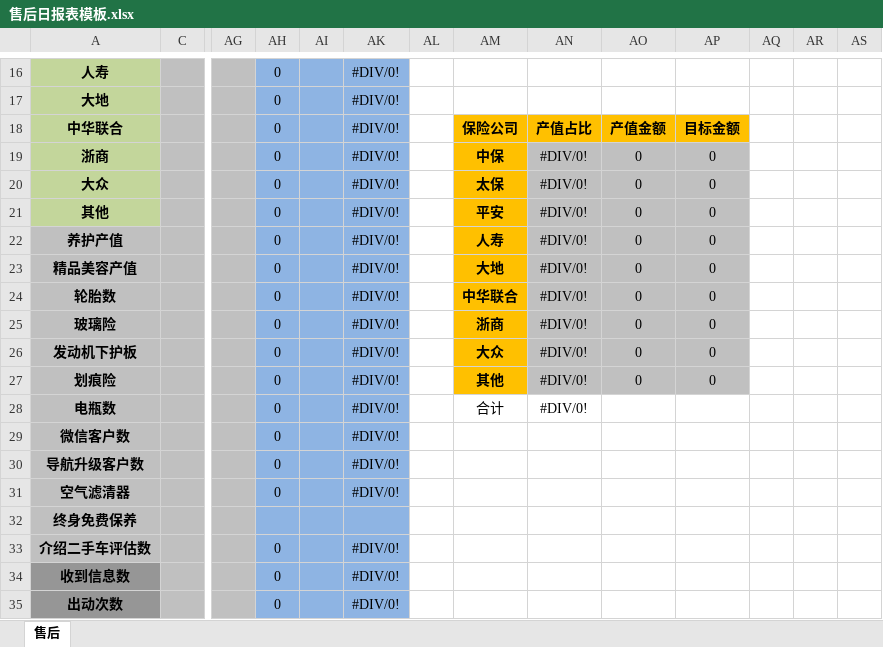
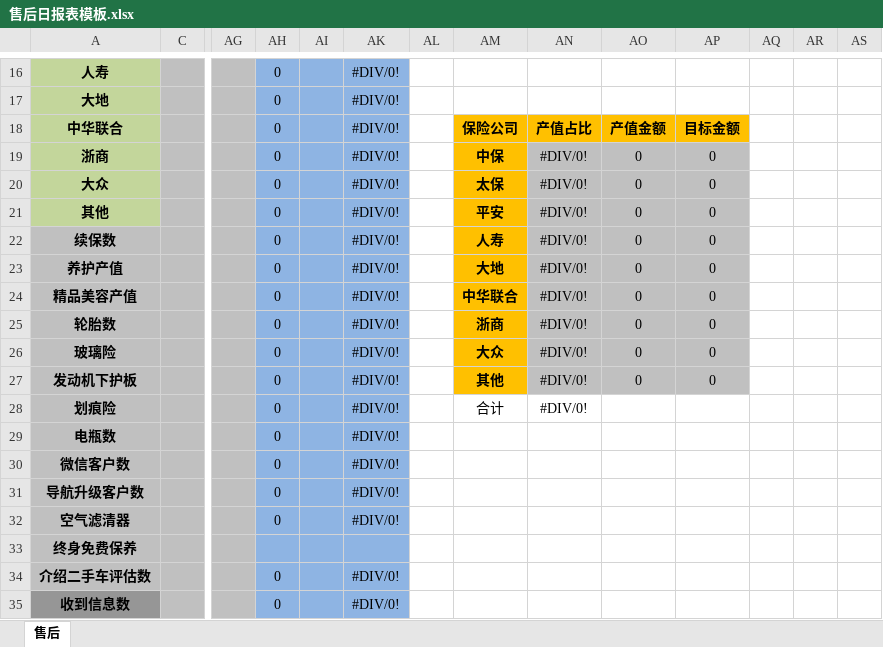
Before and after one commit to shaohaiou/hongxu, an Excel workbook: Hx.BackAdmin/App_Data/售后日报表模板.xlsx, sheet 售后, drawn as a sheet; only a part is shown, gaps mark what is left out; the shorter side is filled out with more unchanged rows; values as stored, in another font and other column widths than the file's, no borders; conditional formats not drawn; addresses are those after the commit; rows hold the shown columns only; the diff names each change by its address in the sheet, - before the commit and + after, or states it on an @@ line.

```diff
--- a/Hx.BackAdmin/App_Data/售后日报表模板.xlsx (sheet 售后)
+++ b/Hx.BackAdmin/App_Data/售后日报表模板.xlsx (sheet 售后)
+row 22: 续保数 |  |  | 0 |  | #DIV/0! |  | 人寿 | #DIV/0! | 0 | 0
-AM23: 人寿
+AM23: 大地
-AM24: 大地
+AM24: 中华联合
-AM25: 中华联合
+AM25: 浙商
-AM26: 浙商
+AM26: 大众
-AM27: 大众
+AM27: 其他
-AM28: 其他
+AM28: 合计
@@ AM28 fill: #FFC000 → none, bold: on → off @@
-AN28:AP28 fill: #C0C0C0
+AN28:AP28 fill: none
-AO28: 0
+AO28: (empty)
-AP28: 0
+AP28: (empty)
-AM29: 合计
+AM29: (empty)
-AN29: #DIV/0!
+AN29: (empty)
```
Also changed, not shown: formulas that keep their value, 9 other files.
